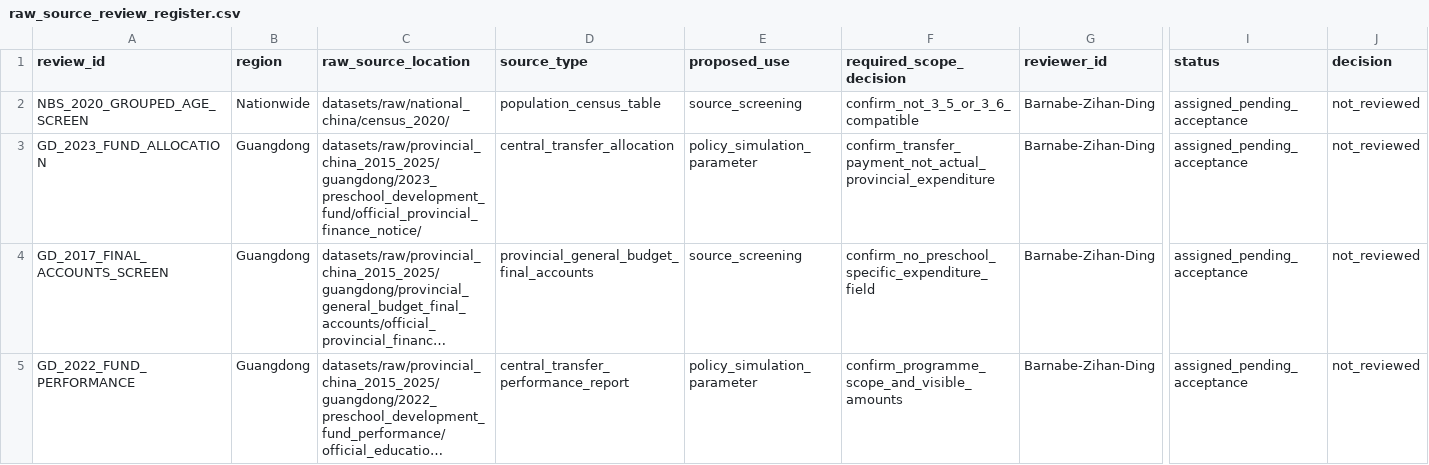
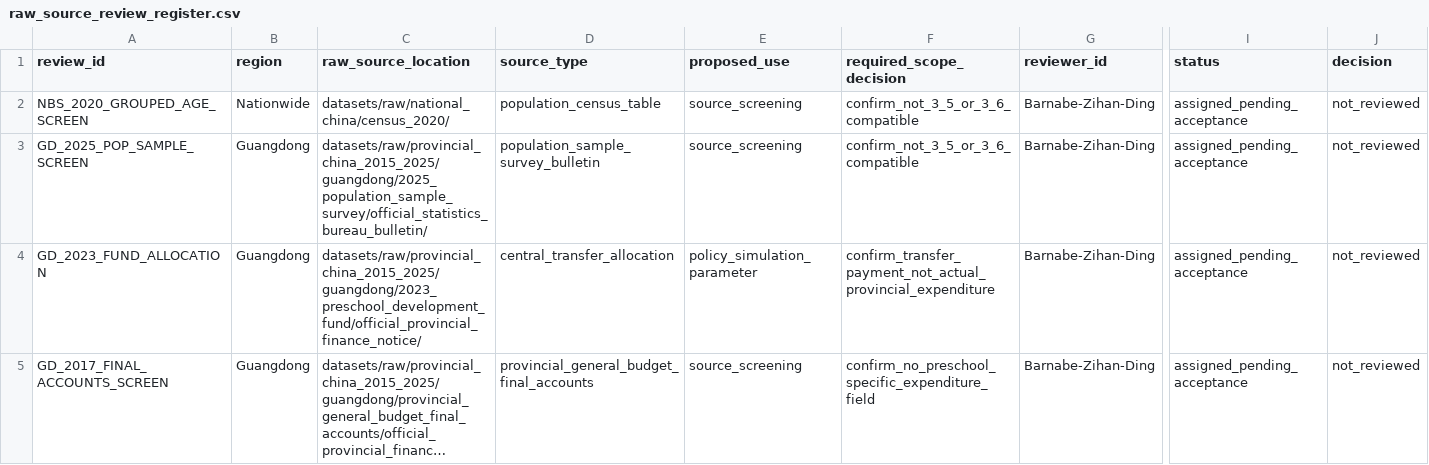
Before and after one commit to AvelineChuk/OpenPreEduLab, a CSV file: datasets/metadata/raw_source_review_register.csv, drawn as a sheet; only a part is shown, gaps mark what is left out; the shorter side is filled out with more unchanged rows; long unchanged cells end in …; rows hold the shown columns only; the diff names each change by its address in the sheet, - before the commit and + after, or states it on an @@ line.

Commit message:
Screen Guangdong 2025 population survey source

```diff
--- a/datasets/metadata/raw_source_review_register.csv
+++ b/datasets/metadata/raw_source_review_register.csv
+row 3: GD_2025_POP_SAMPLE_SCREEN | Guangdong | datasets/raw/provincial_china_2015_2025/guangdong/2025_population_sample_survey/official_statistics_bureau_bulletin/ | population_sample_survey_bulletin | source_screening | confirm_not_3_5_or_3_6_compatible | Barnabe-Zihan-Ding | assigned_pending_acceptance | not_reviewed
```
Also changed, not shown: 4 other files.
